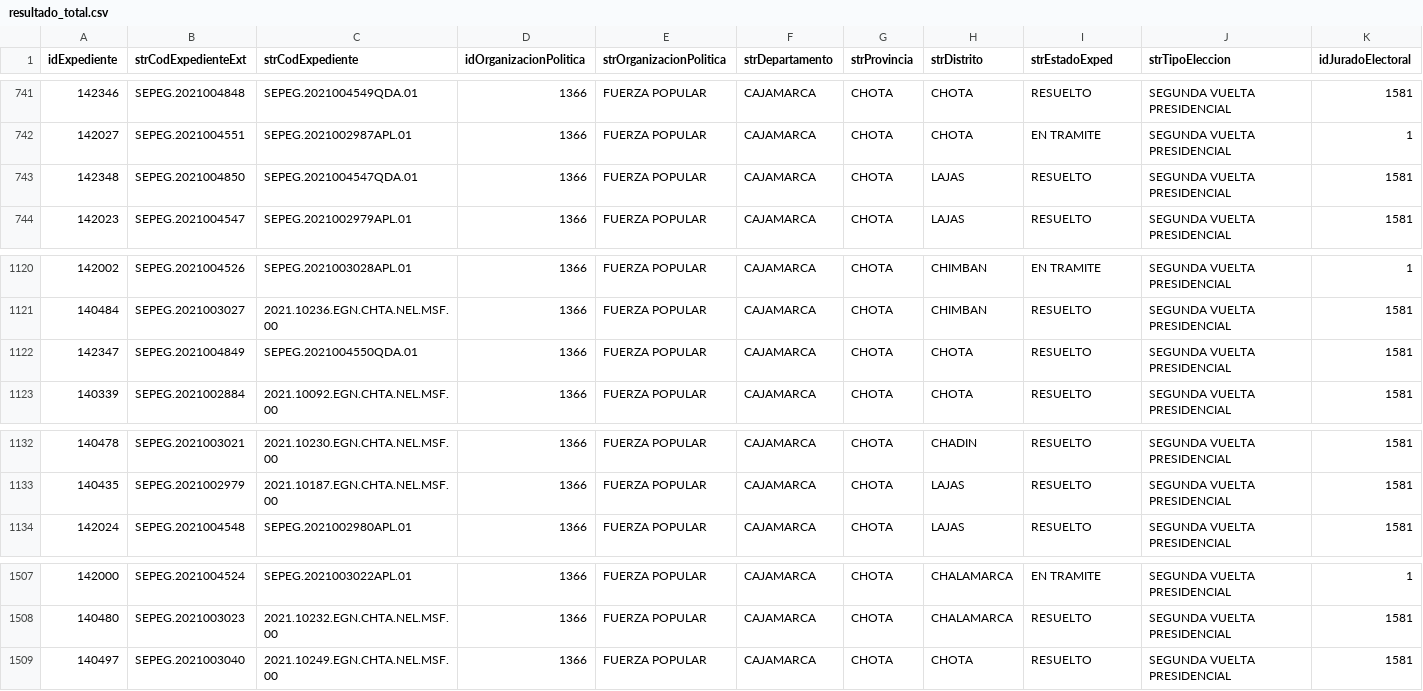
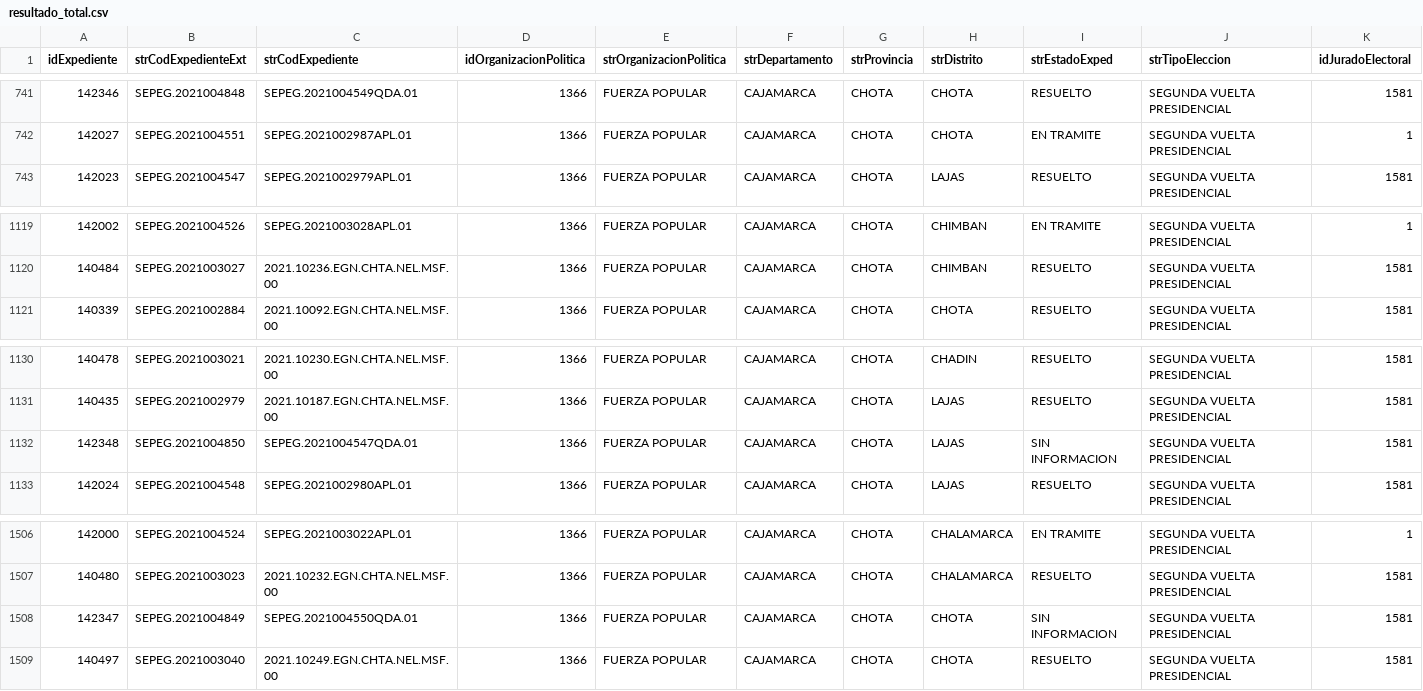
Before and after one commit to GenyLeong/nulidad_electoral, a CSV file: resultado_total.csv, drawn as a sheet; only a part is shown, gaps mark what is left out; removed rows and columns are numbered as before the commit, all else as after; rows hold the shown columns only; the diff names each change by its address in the sheet, - before the commit and + after, or states it on an @@ line.

```diff
--- a/resultado_total.csv
+++ b/resultado_total.csv
-row 743: 142348 | SEPEG.2021004850 | SEPEG.2021004547QDA.01 | 1366 | FUERZA POPULAR | CAJAMARCA | CHOTA | LAJAS | RESUELTO | SEGUNDA VUELTA PRESIDENCIAL | 1581
-row 1122: 142347 | SEPEG.2021004849 | SEPEG.2021004550QDA.01 | 1366 | FUERZA POPULAR | CAJAMARCA | CHOTA | CHOTA | RESUELTO | SEGUNDA VUELTA PRESIDENCIAL | 1581
+row 1132: 142348 | SEPEG.2021004850 | SEPEG.2021004547QDA.01 | 1366 | FUERZA POPULAR | CAJAMARCA | CHOTA | LAJAS | SIN INFORMACION | SEGUNDA VUELTA PRESIDENCIAL | 1581
+row 1508: 142347 | SEPEG.2021004849 | SEPEG.2021004550QDA.01 | 1366 | FUERZA POPULAR | CAJAMARCA | CHOTA | CHOTA | SIN INFORMACION | SEGUNDA VUELTA PRESIDENCIAL | 1581
```
Also changed, not shown: tabla_FP.csv, tabla_mapa_FP.csv.
